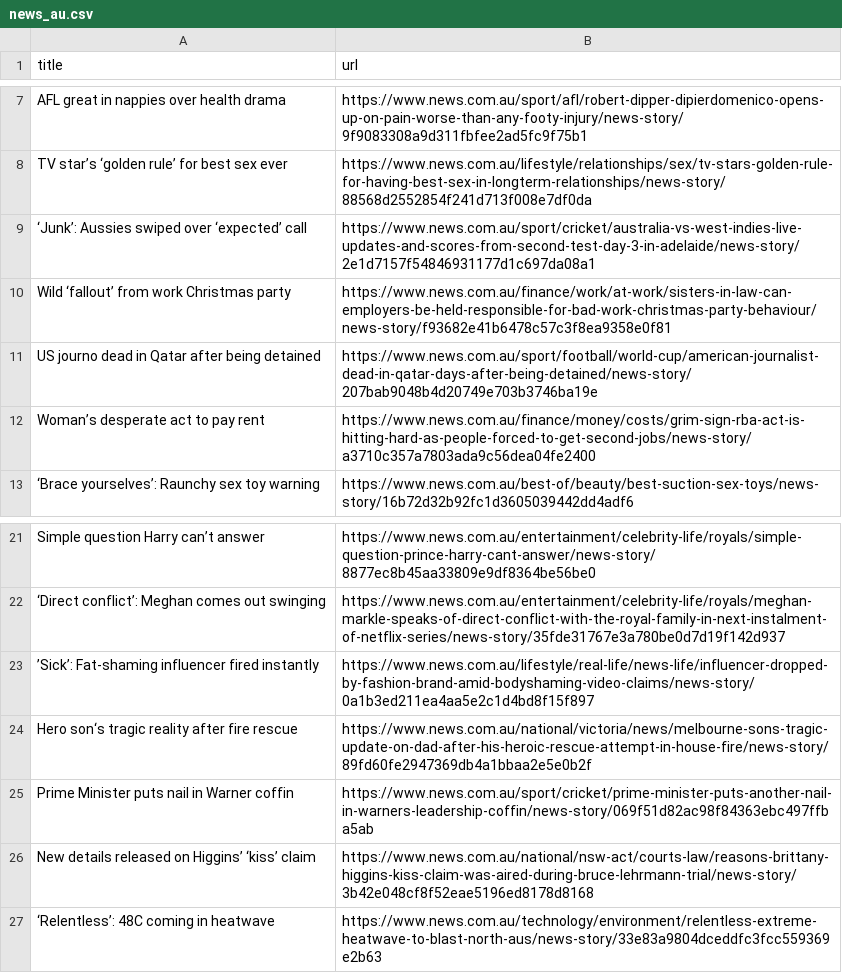
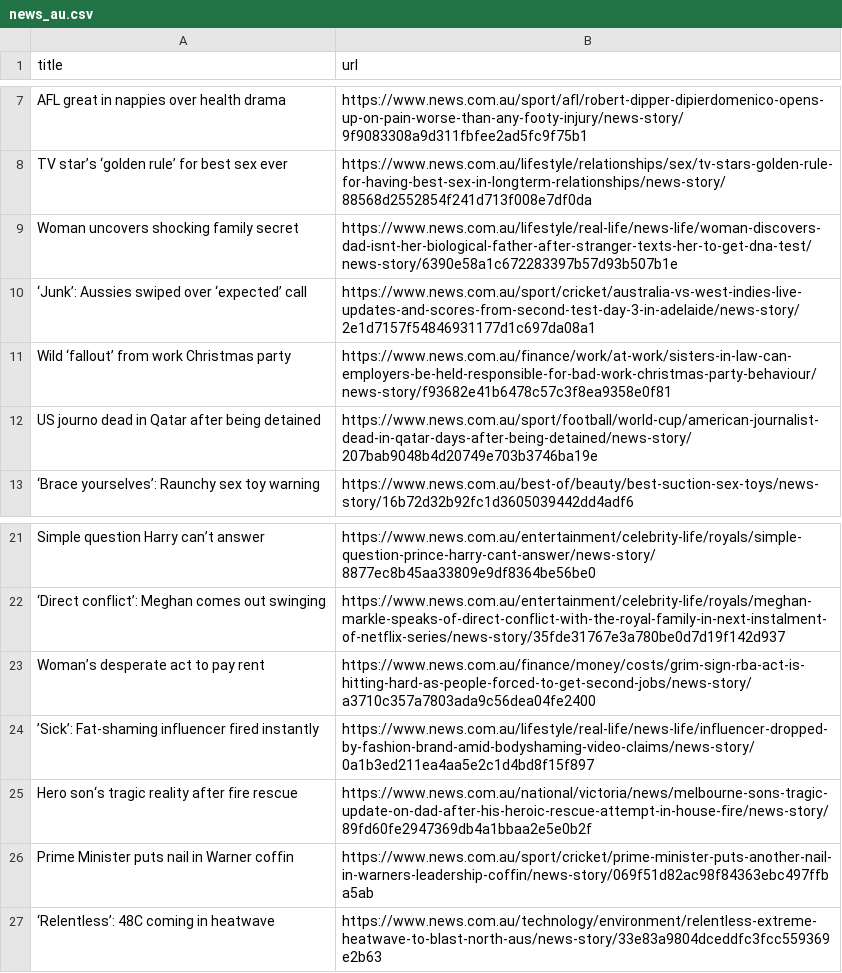
Before and after one commit to vlsachdev/automatic-scraper-news-au, a CSV file: news_au.csv, drawn as a sheet; only a part is shown, gaps mark what is left out.

```diff
--- a/news_au.csv
+++ b/news_au.csv
@@ -8,2 +8,3 @@ AFL great in nappies over health drama,https://www.news.com.au/sport/afl/robert-
 TV star’s ‘golden rule’ for best sex ever,https://www.news.com.au/lifestyle/relationships/sex/tv-stars-golden-rule-for-having-best-sex-in-longterm-relationships/news-story/88568d2552854f241d713f008e7df0da
+Woman uncovers shocking family secret,https://www.news.com.au/lifestyle/real-life/news-life/woman-discovers-dad-isnt-her-biological-father-after-stranger-texts-her-to-get-dna-test/news-story/6390e58a1c672283397b57d93b507b1e
 ‘Junk’: Aussies swiped over ‘expected’ call,https://www.news.com.au/sport/cricket/australia-vs-west-indies-live-updates-and-scores-from-second-test-day-3-in-adelaide/news-story/2e1d7157f54846931177d1c697da08a1
@@ -11,3 +12,2 @@ Wild ‘fallout’ from work Christmas party,https://www.news.com.au/finance/wor
 US journo dead in Qatar after being detained,https://www.news.com.au/sport/football/world-cup/american-journalist-dead-in-qatar-days-after-being-detained/news-story/207bab9048b4d20749e703b3746ba19e
-Woman’s desperate act to pay rent,https://www.news.com.au/finance/money/costs/grim-sign-rba-act-is-hitting-hard-as-people-forced-to-get-second-jobs/news-story/a3710c357a7803ada9c56dea04fe2400
 ‘Brace yourselves’: Raunchy sex toy warning,https://www.news.com.au/best-of/beauty/best-suction-sex-toys/news-story/16b72d32b92fc1d3605039442dd4adf6
@@ -22,2 +22,3 @@ Simple question Harry can’t answer,https://www.news.com.au/entertainment/celeb
 ‘Direct conflict’: Meghan comes out swinging,https://www.news.com.au/entertainment/celebrity-life/royals/meghan-markle-speaks-of-direct-conflict-with-the-royal-family-in-next-instalment-of-netflix-series/news-story/35fde31767e3a780be0d7d19f142d937
+Woman’s desperate act to pay rent,https://www.news.com.au/finance/money/costs/grim-sign-rba-act-is-hitting-hard-as-people-forced-to-get-second-jobs/news-story/a3710c357a7803ada9c56dea04fe2400
 ’Sick’: Fat-shaming influencer fired instantly,https://www.news.com.au/lifestyle/real-life/news-life/influencer-dropped-by-fashion-brand-amid-bodyshaming-video-claims/news-story/0a1b3ed211ea4aa5e2c1d4bd8f15f897
@@ -25,3 +26,2 @@ Hero son‘s tragic reality after fire rescue,https://www.news.com.au/national/v
 Prime Minister puts nail in Warner coffin,https://www.news.com.au/sport/cricket/prime-minister-puts-another-nail-in-warners-leadership-coffin/news-story/069f51d82ac98f84363ebc497ffba5ab
-New details released on Higgins’ ‘kiss’ claim,https://www.news.com.au/national/nsw-act/courts-law/reasons-brittany-higgins-kiss-claim-was-aired-during-bruce-lehrmann-trial/news-story/3b42e048cf8f52eae5196ed8178d8168
 ‘Relentless’: 48C coming in heatwave,https://www.news.com.au/technology/environment/relentless-extreme-heatwave-to-blast-north-aus/news-story/33e83a9804dceddfc3fcc559369e2b63
```
